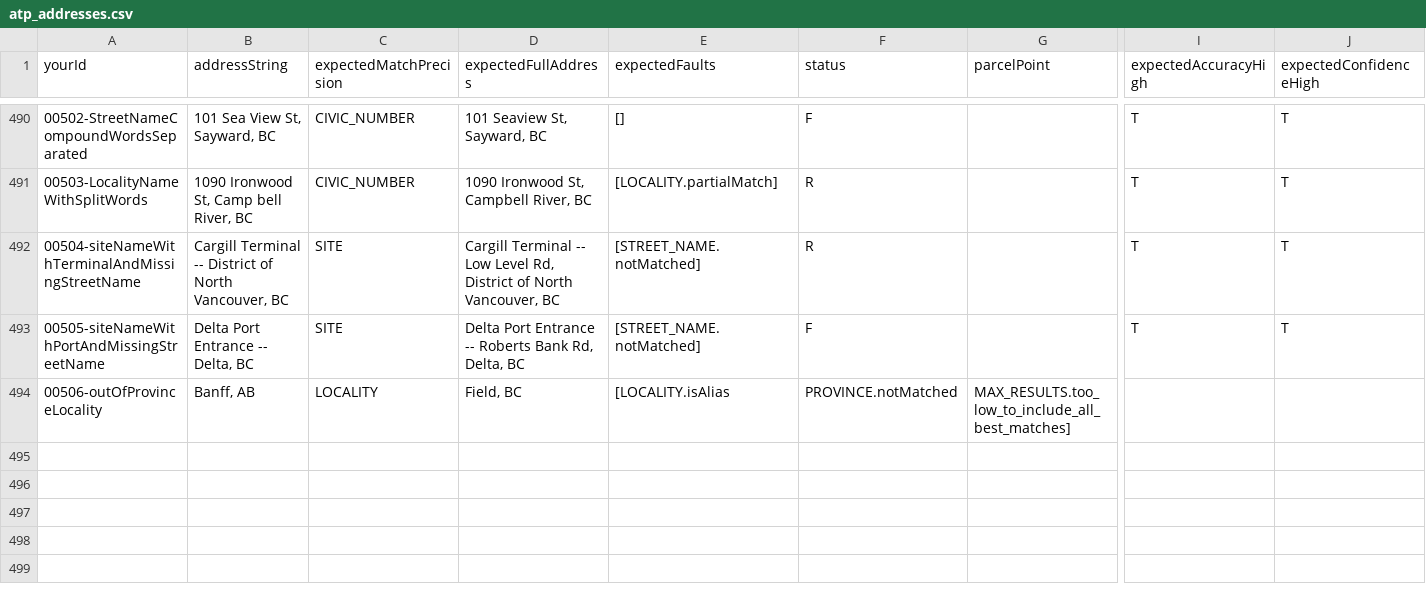
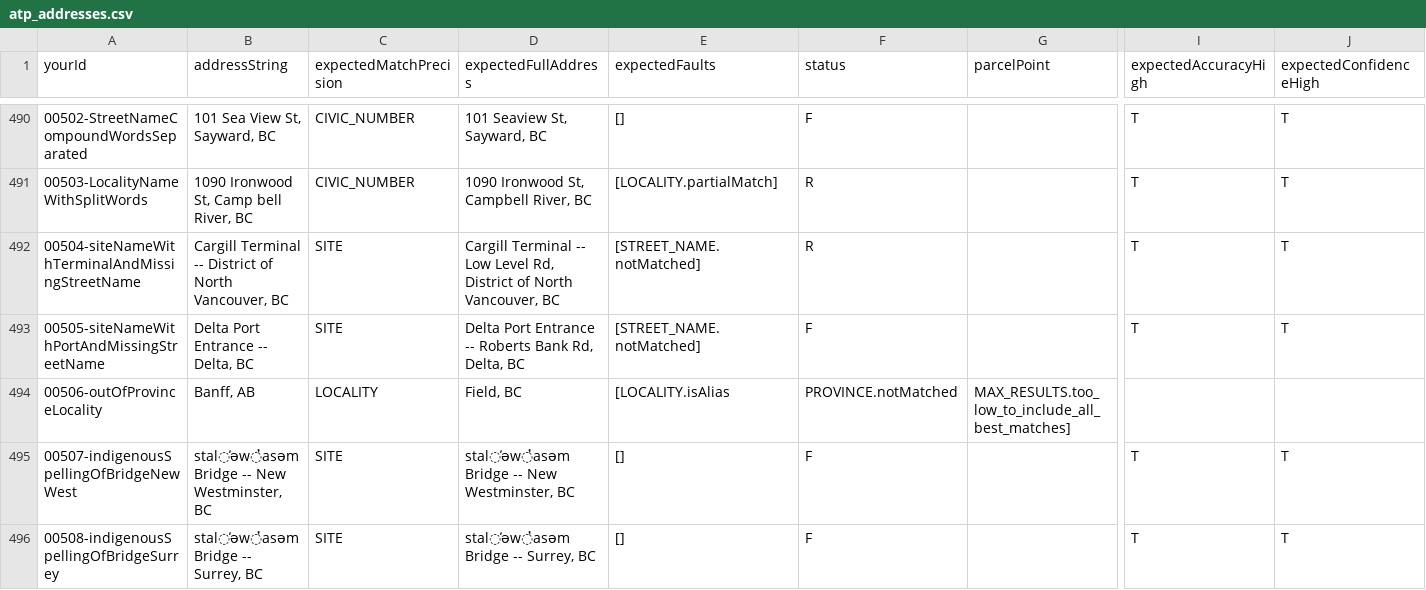
Before and after one commit to bcgov/ols-geocoder, a CSV file: atp_addresses.csv, drawn as a sheet; only a part is shown, gaps mark what is left out; rows hold the shown columns only; the diff names each change by its address in the sheet, - before the commit and + after, or states it on an @@ line.

Commit message:
Update atp_addresses.csv

```diff
--- a/atp_addresses.csv
+++ b/atp_addresses.csv
+row 495: 00507-indigenousSpellingOfBridgeNewWest | stal̕əw̓asəm Bridge -- New Westminster, BC | SITE | stal̕əw̓asəm Bridge -- New Westminster, BC | [] | F |  | T | T
+row 496: 00508-indigenousSpellingOfBridgeSurrey | stal̕əw̓asəm Bridge -- Surrey, BC | SITE | stal̕əw̓asəm Bridge -- Surrey, BC | [] | F |  | T | T
```
